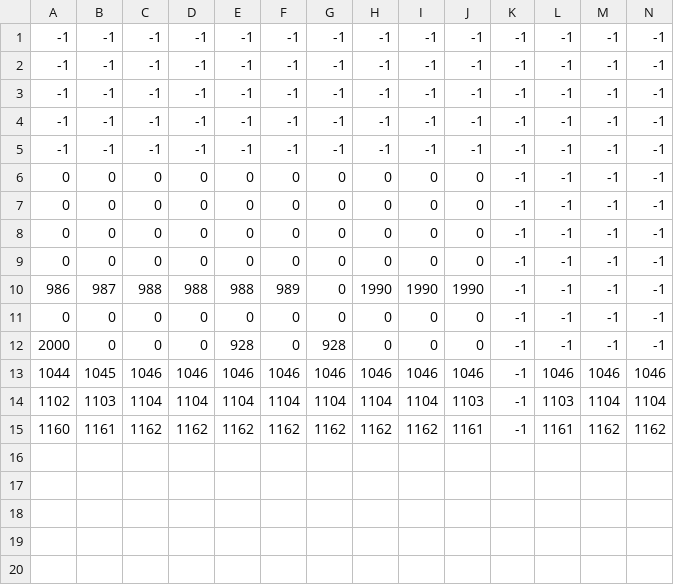
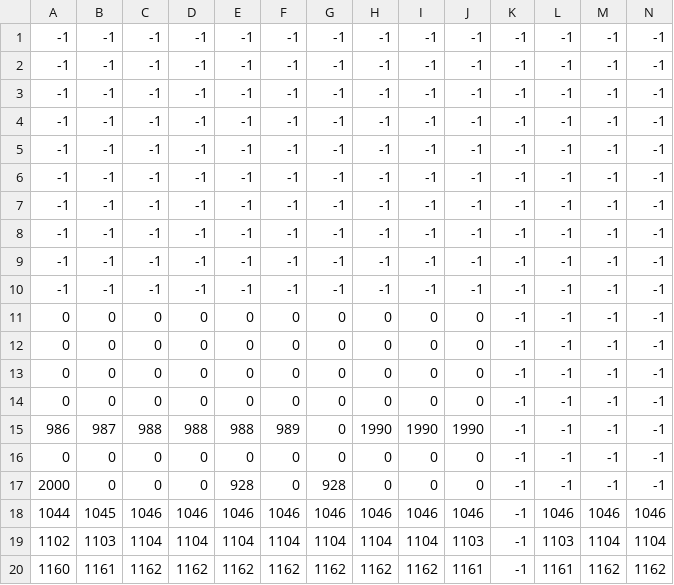
Before and after one commit to Suzu-Yoshi/DxLib_R02_G2_GamePro2_map, a CSV file: IMAGE/MAP/map2_naka.csv, drawn as a sheet; only a part is shown; rows hold the shown columns only; the diff names each change by its address in the sheet, - before the commit and + after, or states it on an @@ line.

```diff
--- a/IMAGE/MAP/map2_naka.csv
+++ b/IMAGE/MAP/map2_naka.csv
+row 6: -1 | -1 | -1 | -1 | -1 | -1 | -1 | -1 | -1 | -1 | -1 | -1 | -1 | -1
+row 7: -1 | -1 | -1 | -1 | -1 | -1 | -1 | -1 | -1 | -1 | -1 | -1 | -1 | -1
+row 8: -1 | -1 | -1 | -1 | -1 | -1 | -1 | -1 | -1 | -1 | -1 | -1 | -1 | -1
+row 9: -1 | -1 | -1 | -1 | -1 | -1 | -1 | -1 | -1 | -1 | -1 | -1 | -1 | -1
+row 10: -1 | -1 | -1 | -1 | -1 | -1 | -1 | -1 | -1 | -1 | -1 | -1 | -1 | -1
```
Also changed, not shown: IMAGE/MAP/map2_sita.csv, IMAGE/MAP/map2_ue.csv, 7 other files.
